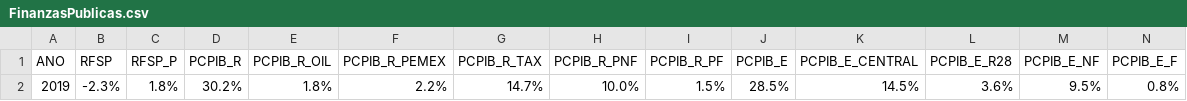
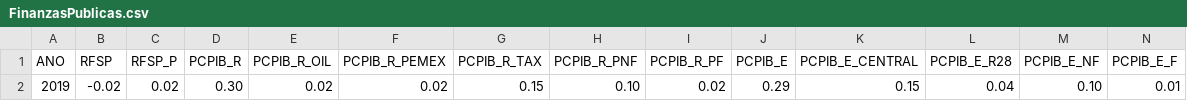
Before and after one commit to Mexicovid-19/mexicovid-19.app, a CSV file: api/data/calculator/FinanzasPublicas.csv, drawn as a sheet; only a part is shown; removed rows and columns are numbered as before the commit, all else as after; rows hold the shown columns only; the diff names each change by its address in the sheet, - before the commit and + after, or states it on an @@ line.

```diff
--- a/api/data/calculator/FinanzasPublicas.csv
+++ b/api/data/calculator/FinanzasPublicas.csv
-row 2: 2019 | -2.3% | 1.8% | 30.2% | 1.8% | 2.2% | 14.7% | 10.0% | 1.5% | 28.5% | 14.5% | 3.6% | 9.5% | 0.8%
+row 2: 2019 | -0.02 | 0.02 | 0.30 | 0.02 | 0.02 | 0.15 | 0.10 | 0.02 | 0.29 | 0.15 | 0.04 | 0.10 | 0.01
```
Also changed, not shown: api/data/calculator/Deficit.csv, 6 other files.
